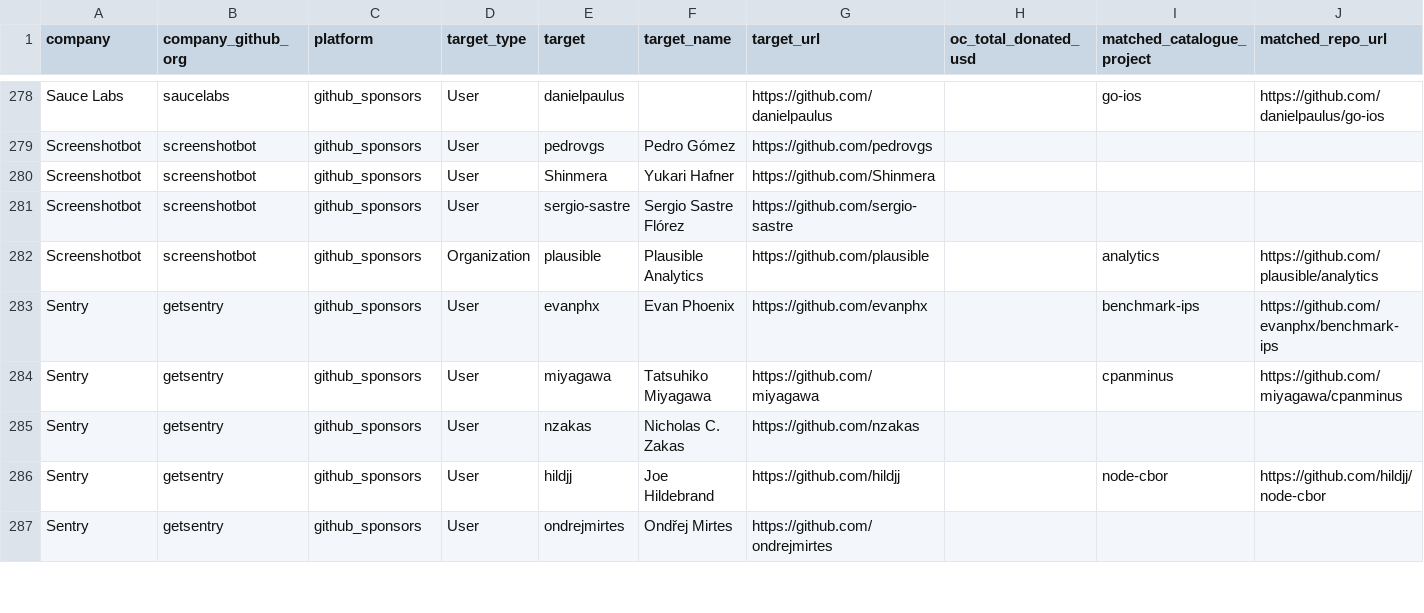
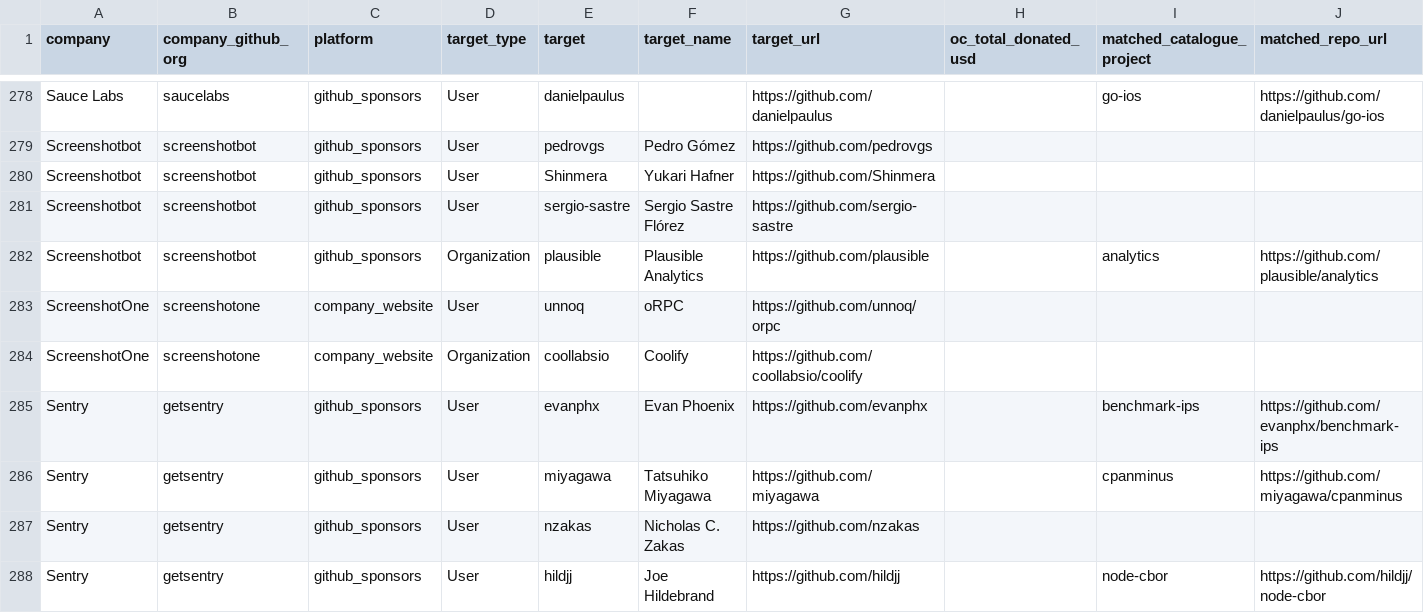
Before and after one commit to natwar86/foropensource, a CSV file: data/exports/company-sponsorships.csv, drawn as a sheet; only a part is shown, gaps mark what is left out; the shorter side is filled out with more unchanged rows; rows hold the shown columns only; the diff names each change by its address in the sheet, - before the commit and + after, or states it on an @@ line.

```diff
--- a/data/exports/company-sponsorships.csv
+++ b/data/exports/company-sponsorships.csv
+row 283: ScreenshotOne | screenshotone | company_website | User | unnoq | oRPC | https://github.com/unnoq/orpc
+row 284: ScreenshotOne | screenshotone | company_website | Organization | coollabsio | Coolify | https://github.com/coollabsio/coolify
```
Also changed, not shown: 1 other file.
